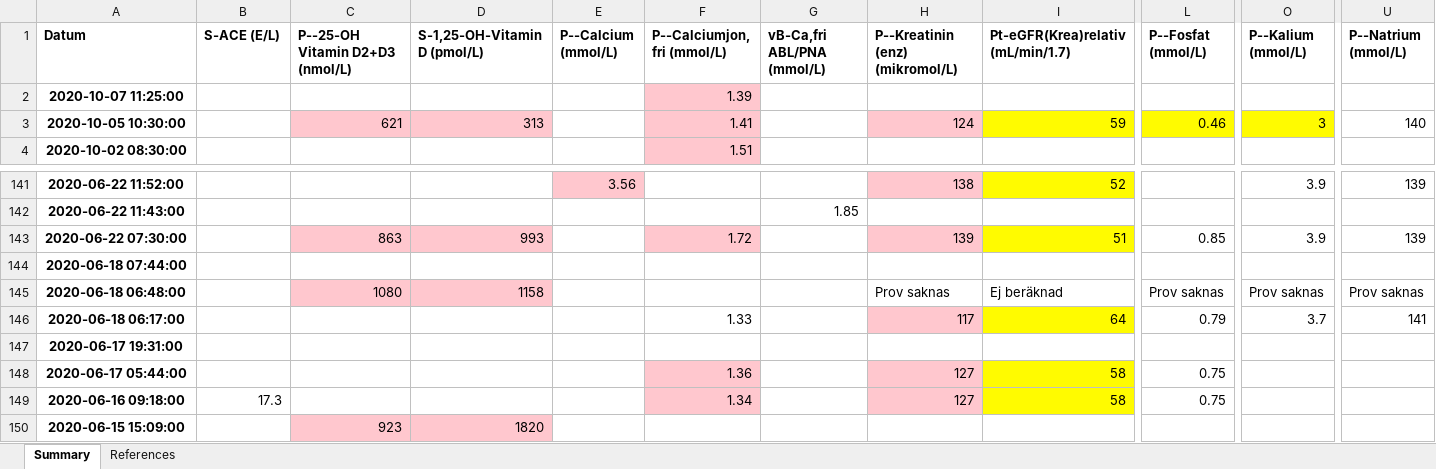
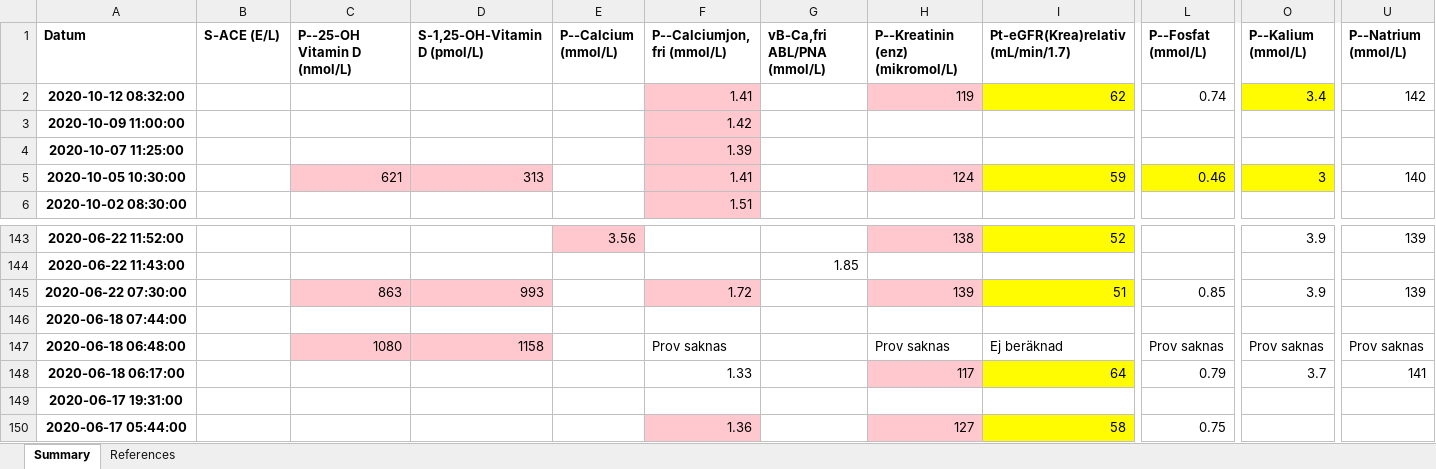
Before and after one commit to jeffery812/provsvar, an Excel workbook: Provsvar-summary.xlsx, sheet Summary, drawn as a sheet; only a part is shown, gaps mark what is left out; the shorter side is filled out with more unchanged rows; values as stored, in another font and other column widths than the file's, no borders; addresses are those after the commit; rows hold the shown columns only; the diff names each change by its address in the sheet, - before the commit and + after, or states it on an @@ line.

```diff
--- a/Provsvar-summary.xlsx (sheet Summary)
+++ b/Provsvar-summary.xlsx (sheet Summary)
-C1: P--25-OH Vitamin D2+D3 (nmol/L)
+C1: P--25-OH Vitamin D (nmol/L)
+row 2: 2020-10-12 08:32:00 |  |  |  |  | 1.41 |  | 119 | 62 | 0.74 | 3.4 | 142
+row 3: 2020-10-09 11:00:00 |  |  |  |  | 1.42
-F147 (P--Calciumjon, fri (mmol/L)): (empty)
+F147 (P--Calciumjon, fri (mmol/L)): Prov saknas
```
Also changed, not shown: sheet References, Provsvar.xlsx, References.xlsx, 1 other file.
